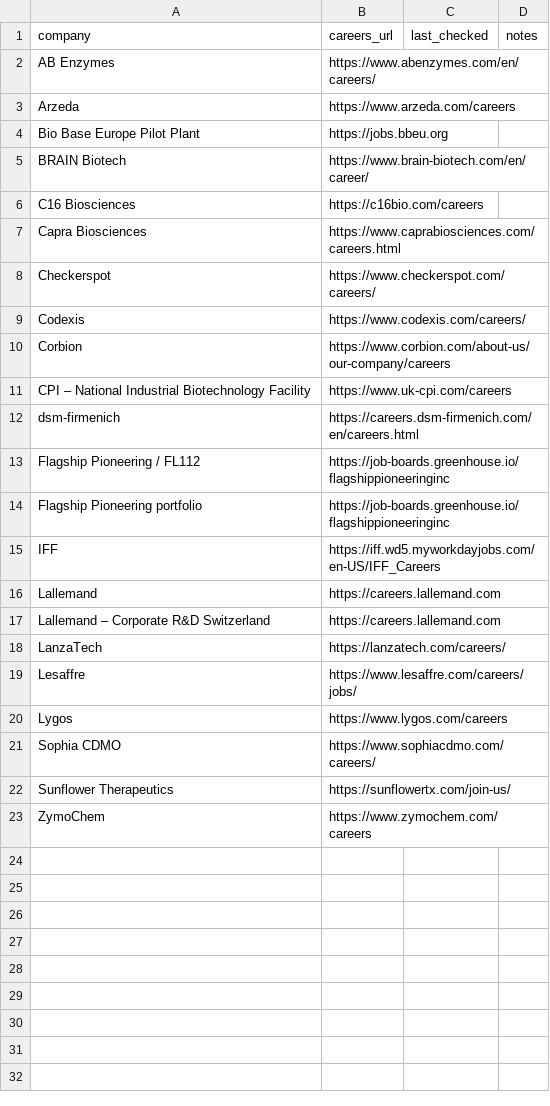
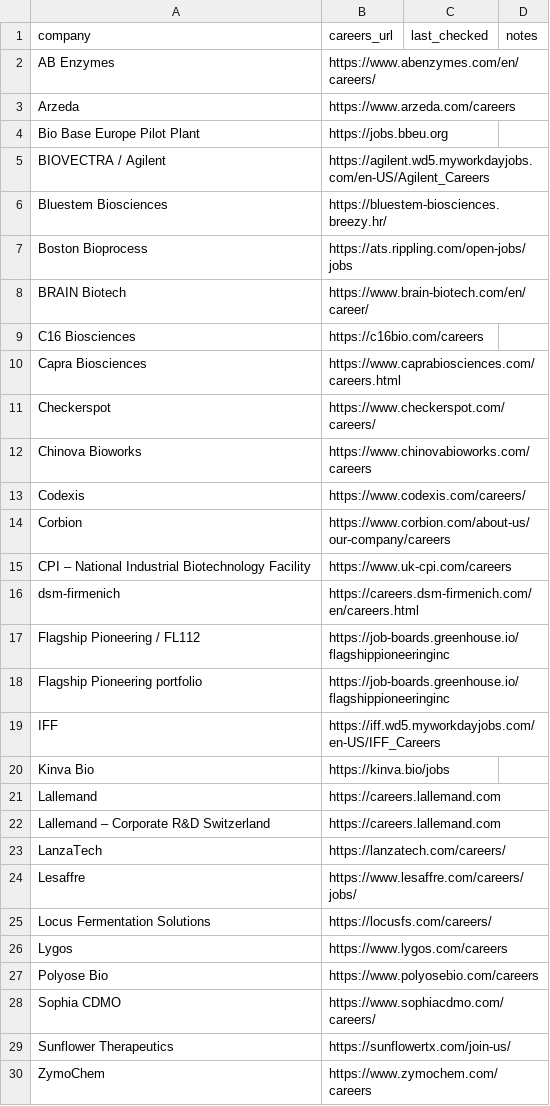
Before and after one commit to mishlin123/job-companyhunt, a CSV file: tracker/companies.csv, drawn as a sheet; the diff names each change by its address in the sheet, - before the commit and + after, or states it on an @@ line.

```diff
--- a/tracker/companies.csv
+++ b/tracker/companies.csv
+row 5: BIOVECTRA / Agilent | https://agilent.wd5.myworkdayjobs.com/en-US/Agilent_Careers
+row 6: Bluestem Biosciences | https://bluestem-biosciences.breezy.hr/
+row 7: Boston Bioprocess | https://ats.rippling.com/open-jobs/jobs
+row 12: Chinova Bioworks | https://www.chinovabioworks.com/careers
+row 20: Kinva Bio | https://kinva.bio/jobs
+row 25: Locus Fermentation Solutions | https://locusfs.com/careers/
+row 27: Polyose Bio | https://www.polyosebio.com/careers
```
Also changed, not shown: 7 other files.
